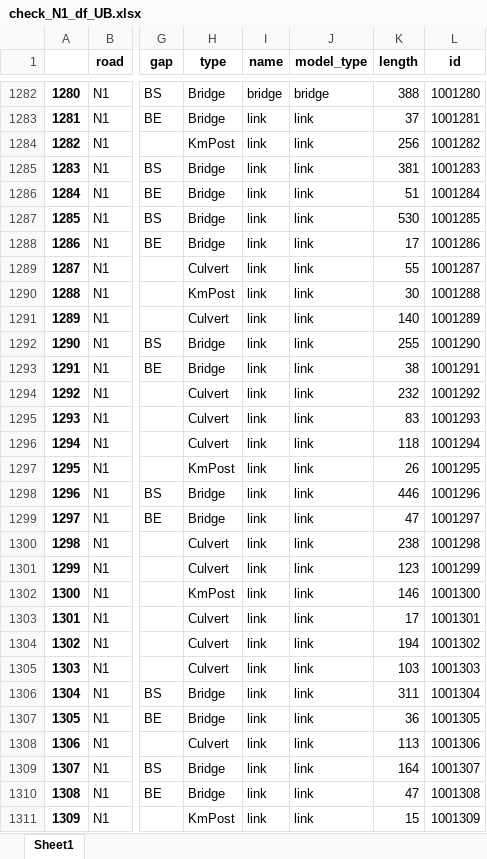
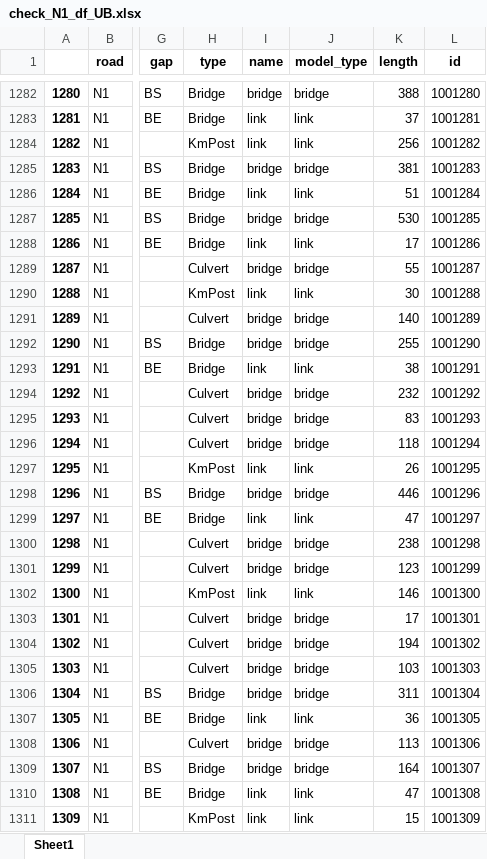
Before and after one commit to rickvanarkel/AS2, an Excel workbook: EPA1352-G11-A2/check_N1_df_UB.xlsx, sheet Sheet1, drawn as a sheet; only a part is shown, gaps mark what is left out; values as stored, in another font and other column widths than the file's, no borders; the diff covers the shown part only; the diff names each change by its address in the sheet, - before the commit and + after, or states it on an @@ line.

Commit message:
132 bridges to link

```diff
--- a/EPA1352-G11-A2/check_N1_df_UB.xlsx (sheet Sheet1)
+++ b/EPA1352-G11-A2/check_N1_df_UB.xlsx (sheet Sheet1)
-I1285 (name): link
+I1285 (name): bridge
-J1285 (model_type): link
+J1285 (model_type): bridge
-I1287 (name): link
+I1287 (name): bridge
-J1287 (model_type): link
+J1287 (model_type): bridge
-I1289 (name): link
+I1289 (name): bridge
-J1289 (model_type): link
+J1289 (model_type): bridge
-I1291:I1292 (name): link
+I1291:I1292 (name): bridge
-J1291:J1292 (model_type): link
+J1291:J1292 (model_type): bridge
-I1294:I1296 (name): link
+I1294:I1296 (name): bridge
-J1294:J1296 (model_type): link
+J1294:J1296 (model_type): bridge
-I1298 (name): link
+I1298 (name): bridge
-J1298 (model_type): link
+J1298 (model_type): bridge
-I1300:I1301 (name): link
+I1300:I1301 (name): bridge
-J1300:J1301 (model_type): link
+J1300:J1301 (model_type): bridge
-I1303:I1306 (name): link
+I1303:I1306 (name): bridge
-J1303:J1306 (model_type): link
+J1303:J1306 (model_type): bridge
-I1308:I1309 (name): link
+I1308:I1309 (name): bridge
-J1308:J1309 (model_type): link
+J1308:J1309 (model_type): bridge
```
Also changed, not shown: 228 edited cells elsewhere in this sheet, EPA1352-G11-A2/check_N1_df_LB.xlsx, 6 other files.
